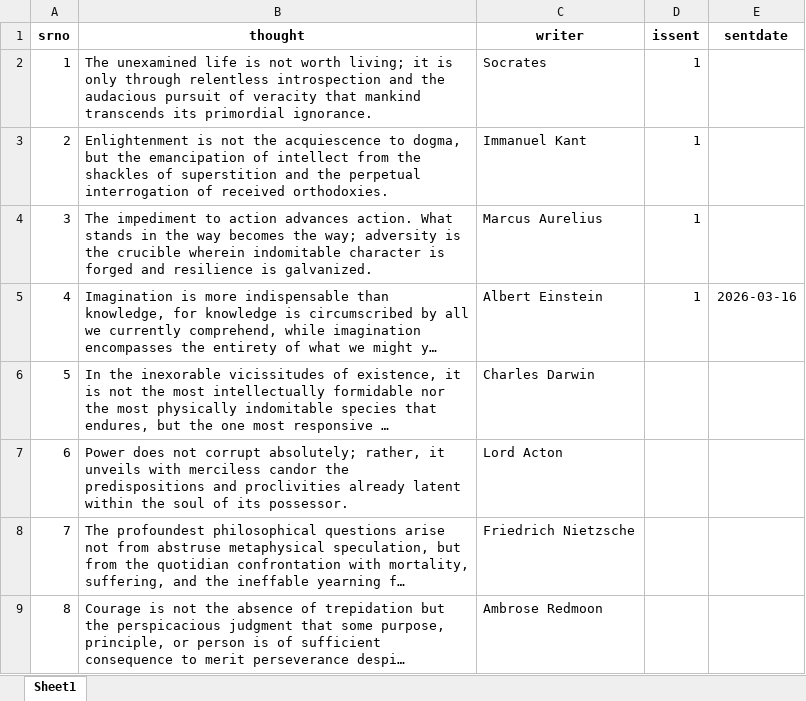
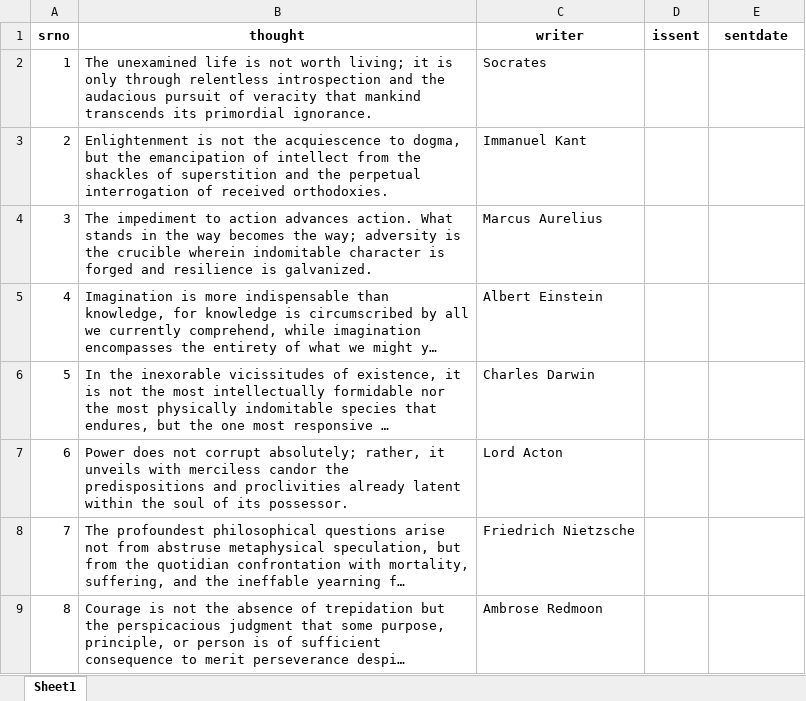
Before and after one commit to TheDevShivansh01/ShivHelperSpoken, an Excel workbook: UserScore/thoughts.xlsx, sheet Sheet1, drawn as a sheet; only a part is shown; long unchanged cells end in …; values as stored, in another font and other column widths than the file's, no borders; the diff names each change by its address in the sheet, - before the commit and + after, or states it on an @@ line.

Commit message:
ADF

```diff
--- a/UserScore/thoughts.xlsx (sheet Sheet1)
+++ b/UserScore/thoughts.xlsx (sheet Sheet1)
-D2:D5 (issent): 1
+D2:D5 (issent): (empty)
-E5 (sentdate): 2026-03-16
+E5 (sentdate): (empty)
```
